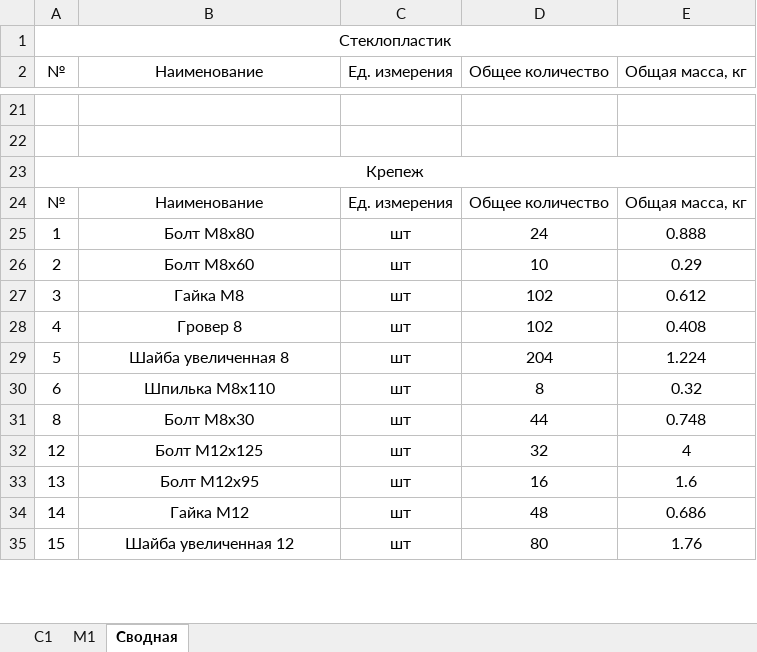
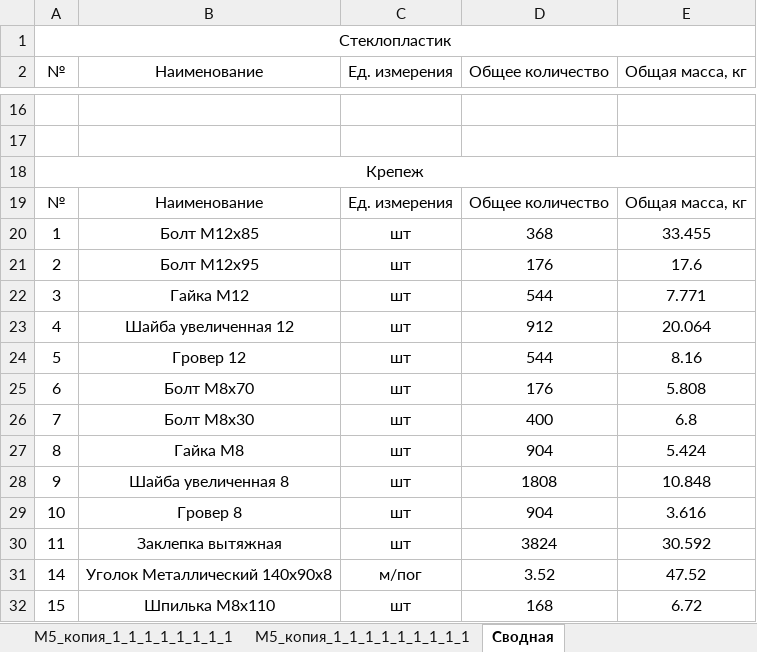
Before and after one commit to Omarvarl/WalkWaysCalc, an Excel workbook: app/temp/Table.xlsx, sheet Сводная, drawn as a sheet; only a part is shown, gaps mark what is left out; values as stored, in another font and other column widths than the file's, no borders; removed rows and columns are numbered as before the commit, all else as after; the diff covers the shown part only; the diff names each change by its address in the sheet, - before the commit and + after, or states it on an @@ line.

```diff
--- a/app/temp/Table.xlsx (sheet Сводная)
+++ b/app/temp/Table.xlsx (sheet Сводная)
-sheet tab: C1
+sheet tab: М5_копия_1_1_1_1_1_1_1_1
+sheet tab: М5_копия_1_1_1_1_1_1_1_1_1
-B20 (Наименование): Болт M8x80
+B20 (Наименование): Болт M12x85
-D20 (Общее количество): 24
+D20 (Общее количество): 368
-E20 (Общая масса, кг): 0.888
+E20 (Общая масса, кг): 33.455
-B21 (Наименование): Болт M8x60
+B21 (Наименование): Болт M12x95
-D21 (Общее количество): 10
+D21 (Общее количество): 176
-E21 (Общая масса, кг): 0.29
+E21 (Общая масса, кг): 17.6
-B22 (Наименование): Гайка M8
+B22 (Наименование): Гайка M12
-D22 (Общее количество): 102
+D22 (Общее количество): 544
-E22 (Общая масса, кг): 0.612
+E22 (Общая масса, кг): 7.771
-B23 (Наименование): Гровер 8
+B23 (Наименование): Шайба увеличенная 12
-D23 (Общее количество): 102
+D23 (Общее количество): 912
-E23 (Общая масса, кг): 0.408
+E23 (Общая масса, кг): 20.064
-B24 (Наименование): Шайба увеличенная 8
+B24 (Наименование): Гровер 12
-D24 (Общее количество): 204
+D24 (Общее количество): 544
-E24 (Общая масса, кг): 1.224
+E24 (Общая масса, кг): 8.16
-B25 (Наименование): Шпилька M8x110
+B25 (Наименование): Болт M8x70
-D25 (Общее количество): 8
+D25 (Общее количество): 176
-E25 (Общая масса, кг): 0.32
+E25 (Общая масса, кг): 5.808
+row 26: 7 | Болт M8x30 | шт | 400 | 6.8
-B27 (Наименование): Болт M8x30
+B27 (Наименование): Гайка M8
-D27 (Общее количество): 44
+D27 (Общее количество): 904
-E27 (Общая масса, кг): 0.748
+E27 (Общая масса, кг): 5.424
-row 32: 12 | Болт M12x125 | шт | 32 | 4
-row 33: 13 | Болт M12x95 | шт | 16 | 1.6
-row 34: 14 | Гайка M12 | шт | 48 | 0.686
+row 28: 9 | Шайба увеличенная 8 | шт | 1808 | 10.848
+row 29: 10 | Гровер 8 | шт | 904 | 3.616
+row 30: 11 | Заклепка вытяжная | шт | 3824 | 30.592
+row 31: 14 | Уголок Металлический 140x90x8 | м/пог | 3.52 | 47.52
-B32 (Наименование): Шайба увеличенная 12
+B32 (Наименование): Шпилька M8x110
-D32 (Общее количество): 80
+D32 (Общее количество): 168
-E32 (Общая масса, кг): 1.76
+E32 (Общая масса, кг): 6.72
```
Also changed, not shown: 5 added rows, 18 removed rows and 44 edited cells elsewhere in this sheet, sheet М1, other sheet tabs, 3 other files.
